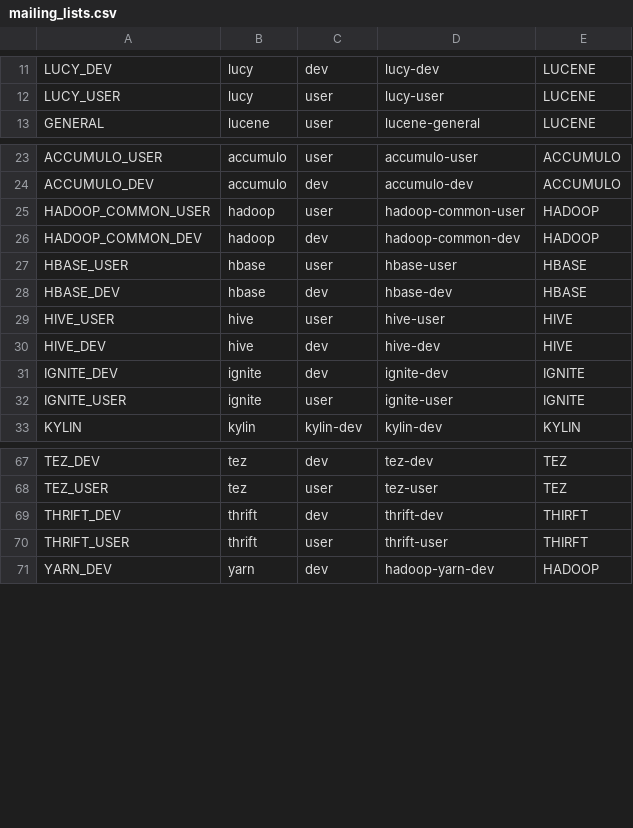
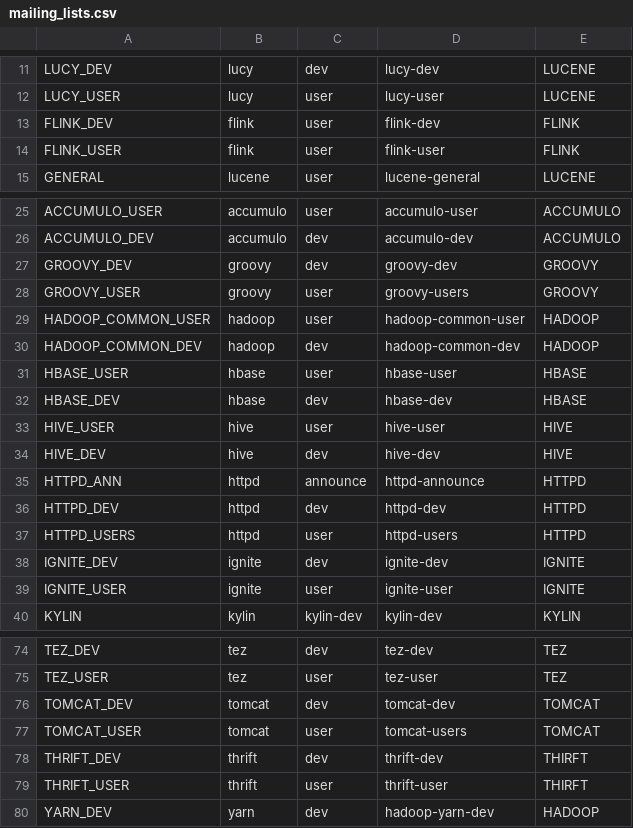
Before and after one commit to lucidworks/searchhub, a CSV file: searchhub-fusion-plugins/src/main/resources/mailing_lists.csv, drawn as a sheet; only a part is shown, gaps mark what is left out.

```diff
--- a/searchhub-fusion-plugins/src/main/resources/mailing_lists.csv
+++ b/searchhub-fusion-plugins/src/main/resources/mailing_lists.csv
@@ -12,2 +12,4 @@ LUCY_DEV, lucy, dev, lucy-dev, LUCENE
 LUCY_USER, lucy, user, lucy-user, LUCENE
+FLINK_DEV, flink, user, flink-dev, FLINK
+FLINK_USER, flink, user, flink-user, FLINK
 GENERAL, lucene, user, lucene-general, LUCENE
@@ -24,2 +26,4 @@ ACCUMULO_USER, accumulo, user, accumulo-user, ACCUMULO
 ACCUMULO_DEV, accumulo, dev, accumulo-dev, ACCUMULO
+GROOVY_DEV, groovy, dev, groovy-dev, GROOVY
+GROOVY_USER, groovy, user, groovy-users, GROOVY
 HADOOP_COMMON_USER, hadoop, user, hadoop-common-user, HADOOP
@@ -30,2 +34,5 @@ HIVE_USER, hive, user, hive-user, HIVE
 HIVE_DEV, hive, dev, hive-dev, HIVE
+HTTPD_ANN, httpd, announce, httpd-announce, HTTPD
+HTTPD_DEV, httpd, dev, httpd-dev, HTTPD
+HTTPD_USERS, httpd, user, httpd-users, HTTPD
 IGNITE_DEV, ignite, dev, ignite-dev, IGNITE
@@ -68,2 +75,4 @@ TEZ_DEV, tez, dev, tez-dev, TEZ
 TEZ_USER, tez, user, tez-user, TEZ
+TOMCAT_DEV, tomcat, dev, tomcat-dev, TOMCAT
+TOMCAT_USER, tomcat, user, tomcat-users, TOMCAT
 THRIFT_DEV, thrift, dev, thrift-dev, THIRFT
```
Also changed, not shown: 4 other files.
